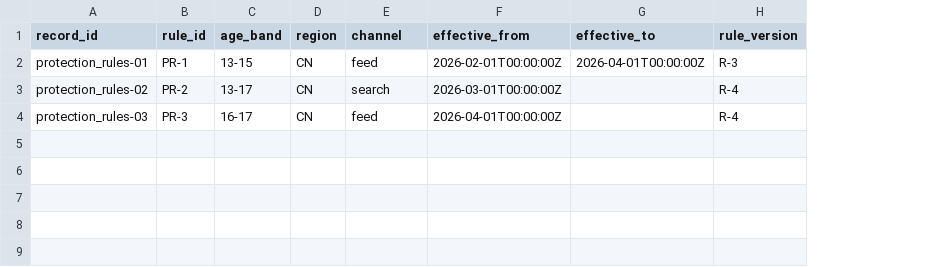
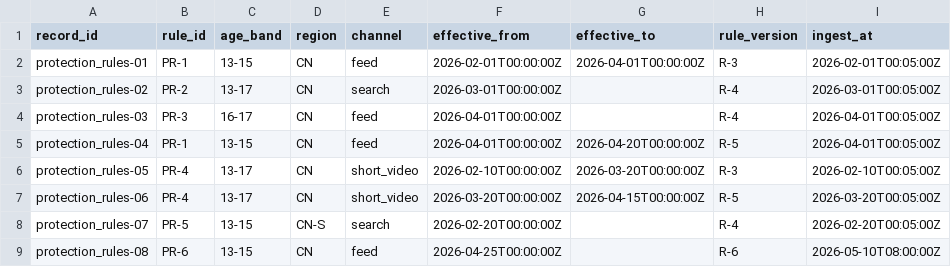
Before and after one commit to tartconversa/112101-minor-exposure, a CSV file: sources/protection_rules.csv, drawn as a sheet; the diff names each change by its address in the sheet, - before the commit and + after, or states it on an @@ line.

```diff
--- a/sources/protection_rules.csv
+++ b/sources/protection_rules.csv
+column I (ingest_at), rows 2-4: 2026-02-01T00:05:00Z | 2026-03-01T00:05:00Z | 2026-04-01T00:05:00Z
+row 5: protection_rules-04 | PR-1 | 13-15 | CN | feed | 2026-04-01T00:00:00Z | 2026-04-20T00:00:00Z | R-5 | 2026-04-01T00:05:00Z
+row 6: protection_rules-05 | PR-4 | 13-17 | CN | short_video | 2026-02-10T00:00:00Z | 2026-03-20T00:00:00Z | R-3 | 2026-02-10T00:05:00Z
+row 7: protection_rules-06 | PR-4 | 13-17 | CN | short_video | 2026-03-20T00:00:00Z | 2026-04-15T00:00:00Z | R-5 | 2026-03-20T00:05:00Z
+row 8: protection_rules-07 | PR-5 | 13-15 | CN-S | search | 2026-02-20T00:00:00Z |  | R-4 | 2026-02-20T00:05:00Z
+row 9: protection_rules-08 | PR-6 | 13-15 | CN | feed | 2026-04-25T00:00:00Z |  | R-6 | 2026-05-10T08:00:00Z
```
Also changed, not shown: sources/age_signals.csv, sources/distributions.csv, 17 other files.
